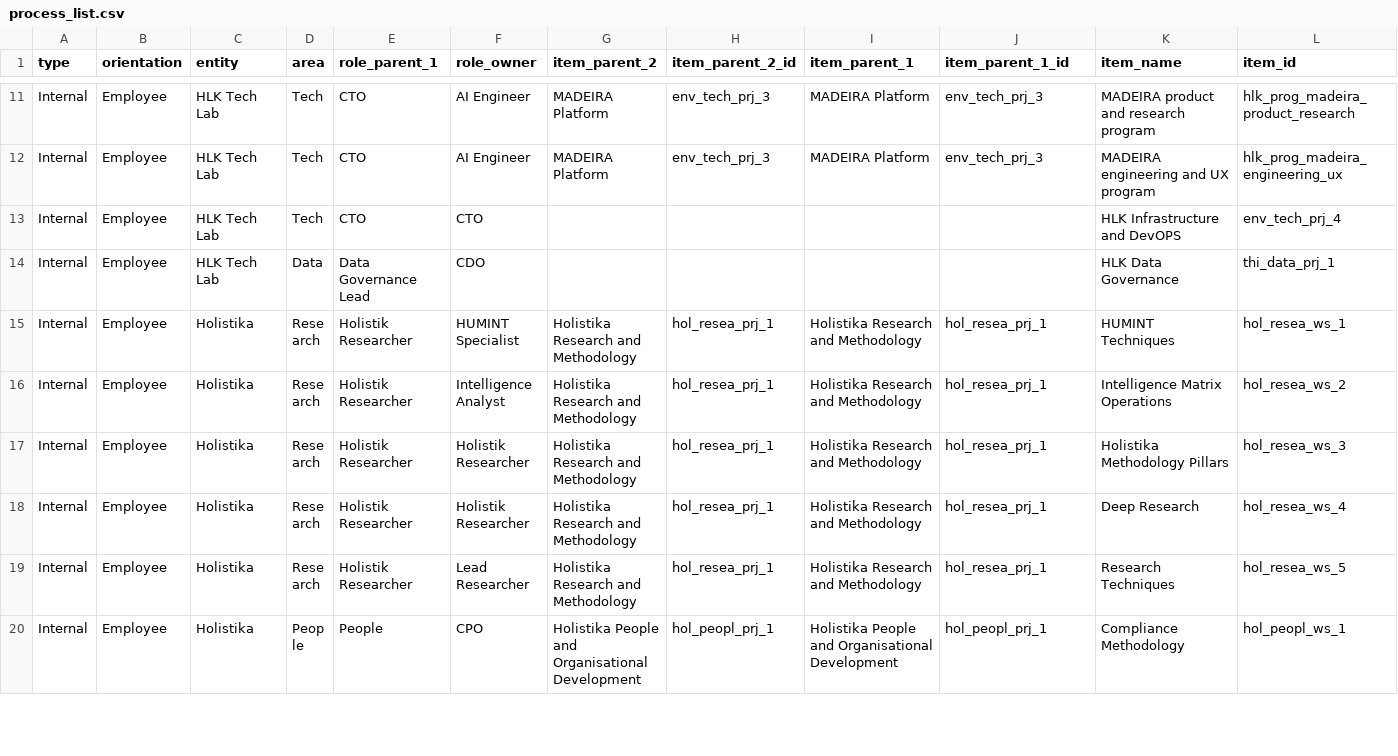
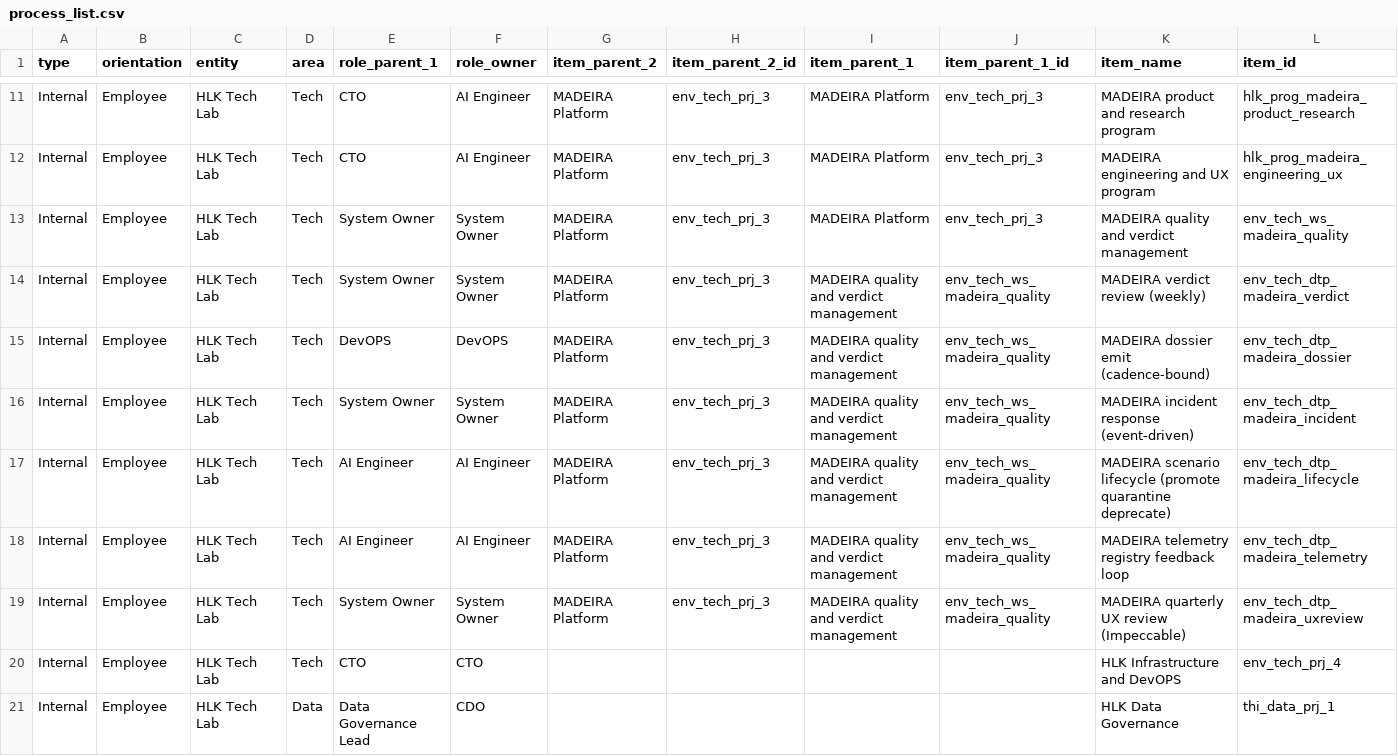
Before and after one commit to FraysaXII/openclaw-akos, a CSV file: docs/references/hlk/compliance/process_list.csv, drawn as a sheet; only a part is shown, gaps mark what is left out; the shorter side is filled out with more unchanged rows; rows hold the shown columns only; the diff names each change by its address in the sheet, - before the commit and + after, or states it on an @@ line.

Commit message:
feat(i49): wave B governance - process_list tranche, vault SOPs, operator guides, cursor rule
Initiative 49 Wave B (P5-P8) - canonical governance layer that ties the
three-tier doctrine (vault SOP / process_list / repo guide) together.

P5 - process_list.csv +7 rows: workstream env_tech_ws_madeira_quality plus
  six processes env_tech_dtp_madeira_{verdict,dossier,incident,lifecycle,
  telemetry,uxreview} under env_tech_prj_3 (D-IH-49-B operator-approved).
  Hero metrics refreshed in GOVERNANCE_MOAT.md, deck_slides.yaml,
  deck_story_es.md, NEO4J_STRATEGY.md, ARCHITECTURE.md (1100 processes,
  28 temas). Dispatcher and graph-parity tests bumped to 1100.

P6 - Four canonical vault SOPs under
  docs/references/hlk/v3.0/Admin/O5-1/Tech/System Owner/:
  SOP-MADEIRA_VERDICT_AND_CADENCE_001 (env_tech_dtp_madeira_verdict +
    env_tech_dtp_madeira_dossier),
  SOP-MADEIRA_INCIDENT_RESPONSE_001 (env_tech_dtp_madeira_incident),
  SOP-MADEIRA_SCENARIO_LIFECYCLE_001 (env_tech_dtp_madeira_lifecycle +
    env_tech_dtp_madeira_telemetry),
  SOP-MADEIRA_UX_REVIEW_001 (env_tech_dtp_madeira_uxreview).
  Each SOP carries a Verification table naming the dossier section that
  proves execution (bidirectional contract). Vault index.md cross-links
  added for the four entries.

P7 - Three repo operator guides:
  docs/guides/madeira_operator_quickstart.md (nine o'clock card),
  docs/guides/madeira_contributor.md (registry, quarantine, tests),
  docs/guides/madeira_dossier_workflow.md (--filter madeira reading guide).
  Cross-links from docs/README.md (Read by role row), CONTRIBUTING.md
  (madeira pytest group), docs/guides/first_time_contributor.md.

P8 - .cursor/rules/akos-madeira-management.mdc finalised with full
  doctrine, globs, escalation map, governance hooks (canonical CSV gate,
  UAT closure evidence pattern).

```diff
--- a/docs/references/hlk/compliance/process_list.csv
+++ b/docs/references/hlk/compliance/process_list.csv
+row 13: Internal | Employee | HLK Tech Lab | Tech | System Owner | System Owner | MADEIRA Platform | env_tech_prj_3 | MADEIRA Platform | env_tech_prj_3 | MADEIRA quality and verdict management | env_tech_ws_madeira_quality
+row 14: Internal | Employee | HLK Tech Lab | Tech | System Owner | System Owner | MADEIRA Platform | env_tech_prj_3 | MADEIRA quality and verdict management | env_tech_ws_madeira_quality | MADEIRA verdict review (weekly) | env_tech_dtp_madeira_verdict
+row 15: Internal | Employee | HLK Tech Lab | Tech | DevOPS | DevOPS | MADEIRA Platform | env_tech_prj_3 | MADEIRA quality and verdict management | env_tech_ws_madeira_quality | MADEIRA dossier emit (cadence-bound) | env_tech_dtp_madeira_dossier
+row 16: Internal | Employee | HLK Tech Lab | Tech | System Owner | System Owner | MADEIRA Platform | env_tech_prj_3 | MADEIRA quality and verdict management | env_tech_ws_madeira_quality | MADEIRA incident response (event-driven) | env_tech_dtp_madeira_incident
+row 17: Internal | Employee | HLK Tech Lab | Tech | AI Engineer | AI Engineer | MADEIRA Platform | env_tech_prj_3 | MADEIRA quality and verdict management | env_tech_ws_madeira_quality | MADEIRA scenario lifecycle (promote quarantine deprecate) | env_tech_dtp_madeira_lifecycle
+row 18: Internal | Employee | HLK Tech Lab | Tech | AI Engineer | AI Engineer | MADEIRA Platform | env_tech_prj_3 | MADEIRA quality and verdict management | env_tech_ws_madeira_quality | MADEIRA telemetry registry feedback loop | env_tech_dtp_madeira_telemetry
+row 19: Internal | Employee | HLK Tech Lab | Tech | System Owner | System Owner | MADEIRA Platform | env_tech_prj_3 | MADEIRA quality and verdict management | env_tech_ws_madeira_quality | MADEIRA quarterly UX review (Impeccable) | env_tech_dtp_madeira_uxreview
```
Also changed, not shown: 21 other files.
